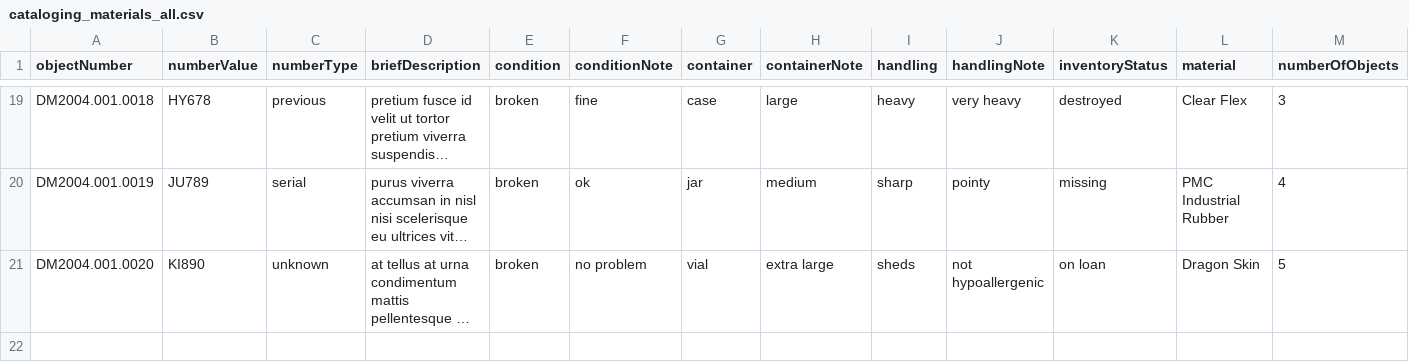
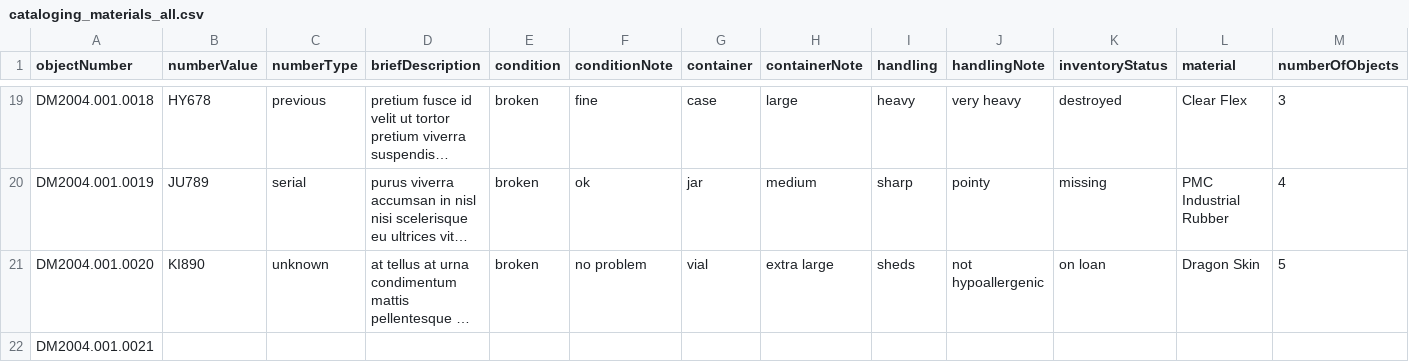
Before and after one commit to lyrasis/cspace-converter, a CSV file: data/materials/cataloging_materials_all.csv, drawn as a sheet; only a part is shown, gaps mark what is left out; long unchanged cells end in …; rows hold the shown columns only; the diff names each change by its address in the sheet, - before the commit and + after, or states it on an @@ line.

Commit message:
adding minimum populated record

```diff
--- a/data/materials/cataloging_materials_all.csv
+++ b/data/materials/cataloging_materials_all.csv
+row 22: DM2004.001.0021
```
